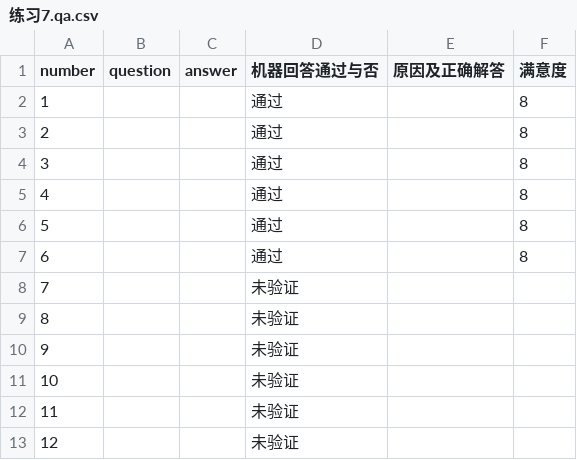
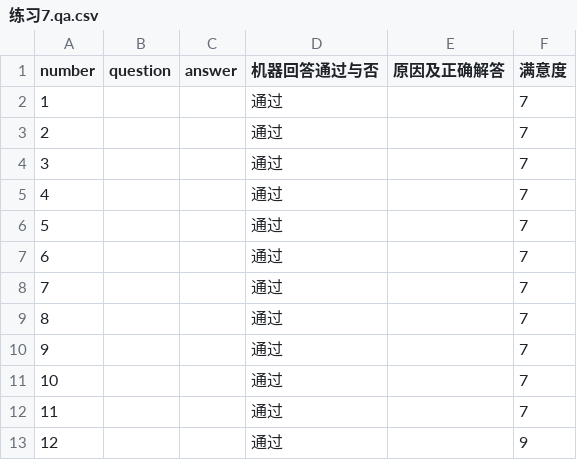
Before and after one commit to weijiang2023/algmon-kb, a CSV file: kb/structured/domain.math.grade.5.上/练习7.qa.csv, drawn as a sheet; the diff names each change by its address in the sheet, - before the commit and + after, or states it on an @@ line.

Commit message:
Update 练习7.qa.csv

```diff
--- a/kb/structured/domain.math.grade.5.上/练习7.qa.csv
+++ b/kb/structured/domain.math.grade.5.上/练习7.qa.csv
-F2:F7 (满意度): 8
+F2:F7 (满意度): 7
-D8:D13 (机器回答通过与否): 未验证
+D8:D13 (机器回答通过与否): 通过
-F8:F12 (满意度): (empty)
+F8:F12 (满意度): 7
-F13 (满意度): (empty)
+F13 (满意度): 9
```
